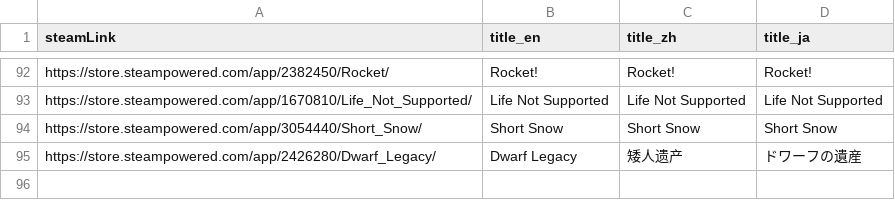
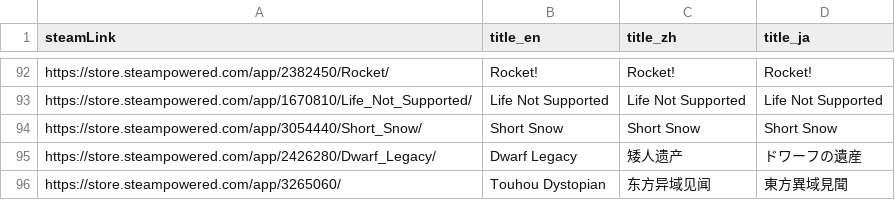
Before and after one commit to FilterGame/IndieGameWebTW, a CSV file: cards3.csv, drawn as a sheet; only a part is shown, gaps mark what is left out.

```diff
--- a/cards3.csv
+++ b/cards3.csv
@@ -95 +95,2 @@ https://store.steampowered.com/app/3054440/Short_Snow/,Short Snow,Short Snow,Sho
 https://store.steampowered.com/app/2426280/Dwarf_Legacy/,Dwarf Legacy,矮人遗产,ドワーフの遺産
+https://store.steampowered.com/app/3265060/,Touhou Dystopian,东方异域见闻,東方異域見聞
```
Also changed, not shown: cards2.csv, cards4.csv.
